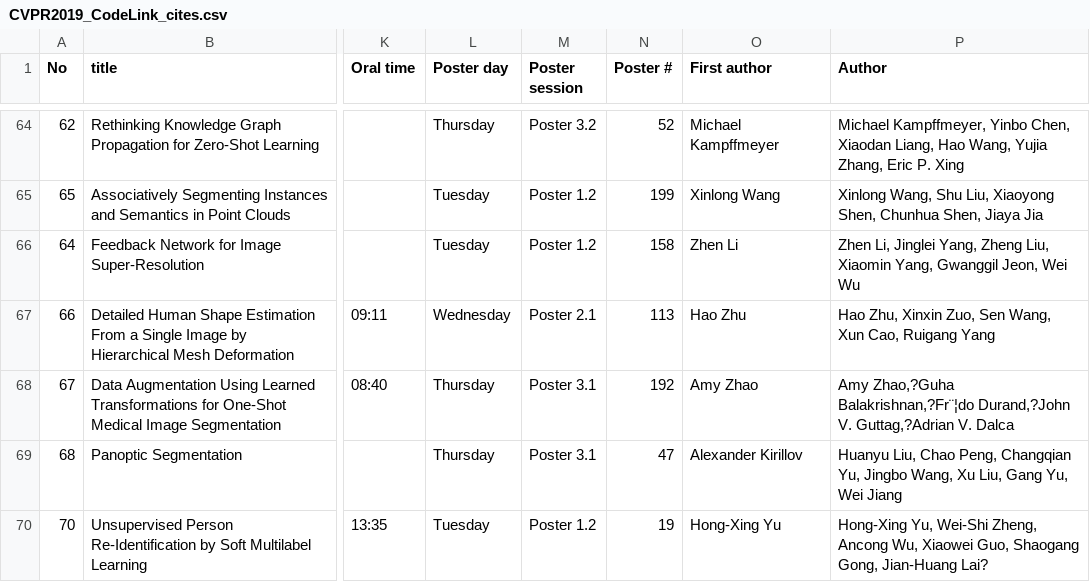
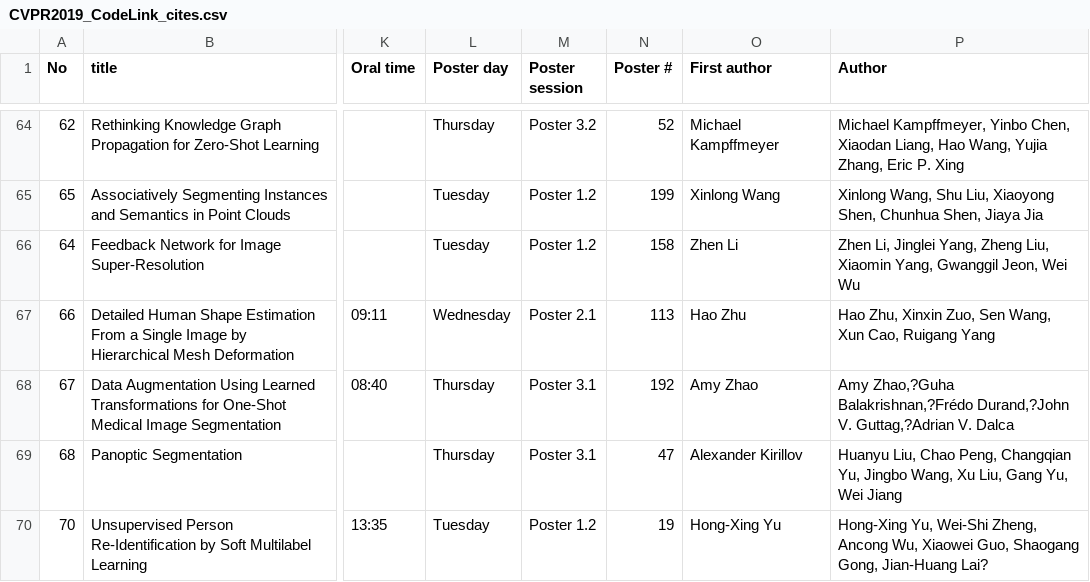
Before and after one commit to AMDS123/CVPR2019_code_cites, a CSV file: CVPR2019_CodeLink_cites.csv, drawn as a sheet; only a part is shown, gaps mark what is left out; the diff covers the shown part only; the diff names each change by its address in the sheet, - before the commit and + after, or states it on an @@ line.

```diff
--- a/CVPR2019_CodeLink_cites.csv
+++ b/CVPR2019_CodeLink_cites.csv
-P68 (Author): Amy Zhao,?Guha Balakrishnan,?Fr¨¦do Durand,?John V.…
+P68 (Author): Amy Zhao,?Guha Balakrishnan,?Frédo Durand,?John V.…
```
Also changed, not shown: 23 edited cells elsewhere in this file.
